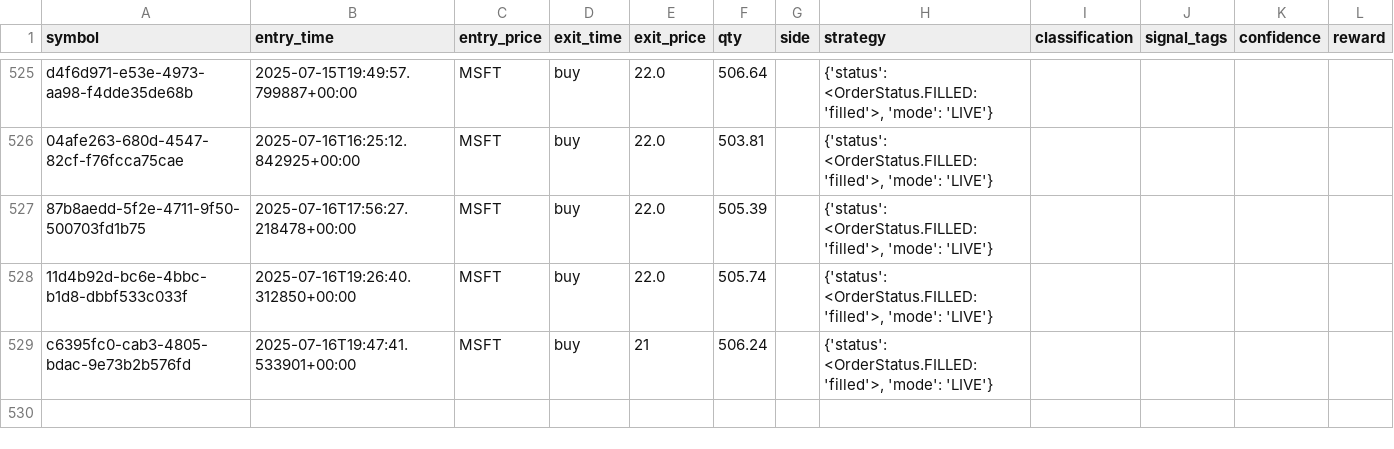
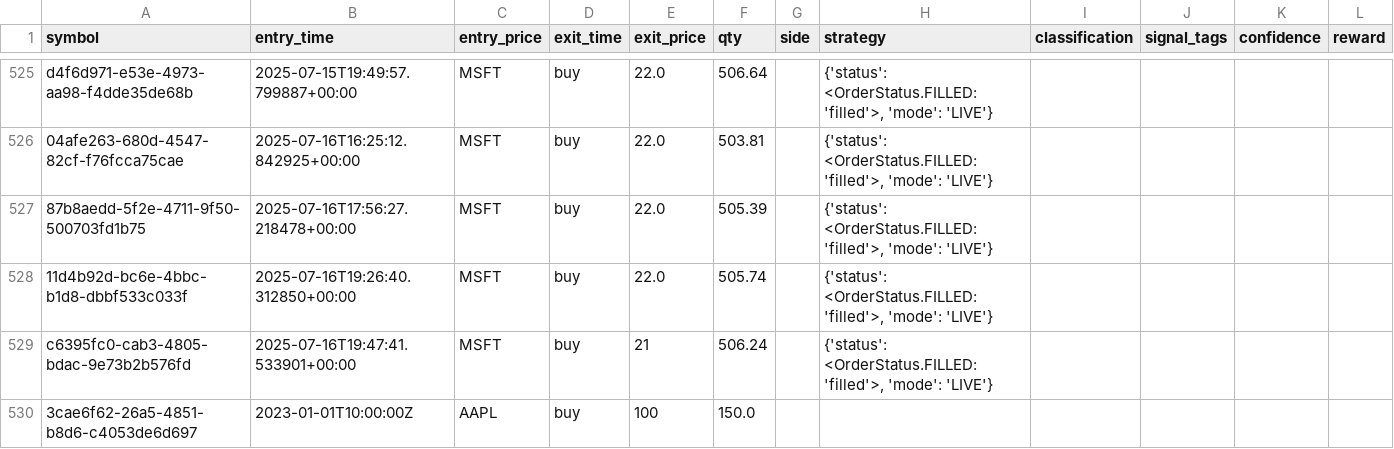
Before and after one commit to dmorazzini23/ai-trading-bot, a CSV file: trades.csv, drawn as a sheet; only a part is shown, gaps mark what is left out; the diff names each change by its address in the sheet, - before the commit and + after, or states it on an @@ line.

```diff
--- a/trades.csv
+++ b/trades.csv
+row 530: 3cae6f62-26a5-4851-b8d6-c4053de6d697 | 2023-01-01T10:00:00Z | AAPL | buy | 100 | 150.0
```
